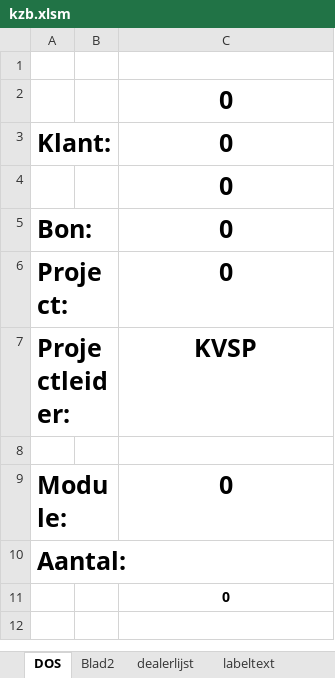
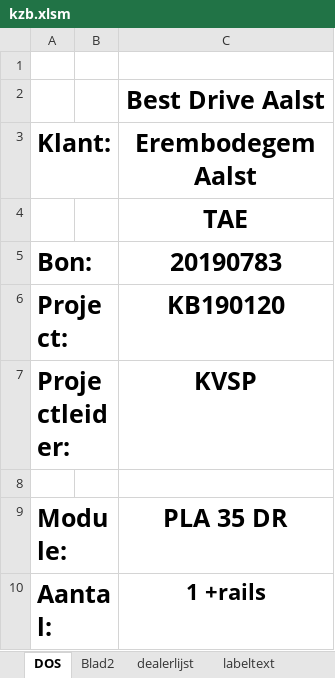
Before and after one commit to v12345vtm/template2018, an Excel workbook: macros/kzb.xlsm, sheet DOS, drawn as a sheet; values as stored, in another font and other column widths than the file's, no borders; charts and pictures not drawn; the diff names each change by its address in the sheet, - before the commit and + after, or states it on an @@ line.

```diff
--- a/macros/kzb.xlsm (sheet DOS)
+++ b/macros/kzb.xlsm (sheet DOS)
-C2 (Erembodegem Aalst): 0
+C2 (Erembodegem Aalst): Best Drive Aalst
-C3: 0
+C3: Erembodegem Aalst
-C4 (Erembodegem Aalst): 0
+C4 (Erembodegem Aalst): TAE
-C5 (Erembodegem Aalst): 0
+C5 (Erembodegem Aalst): 20190783
-C6 (Erembodegem Aalst): 0
+C6 (Erembodegem Aalst): KB190120
-C9 (Erembodegem Aalst): 0
+C9 (Erembodegem Aalst): PLA 35 DR
-C10 (Erembodegem Aalst): (empty)
+C10 (Erembodegem Aalst): 1 +rails
-row 11:  |  | 0
```
Also changed, not shown: sheet Blad2, charts or pictures, macros/bestekgenerator.xlsm, macros/octopiinstaller.xlsm, 2 other files.
